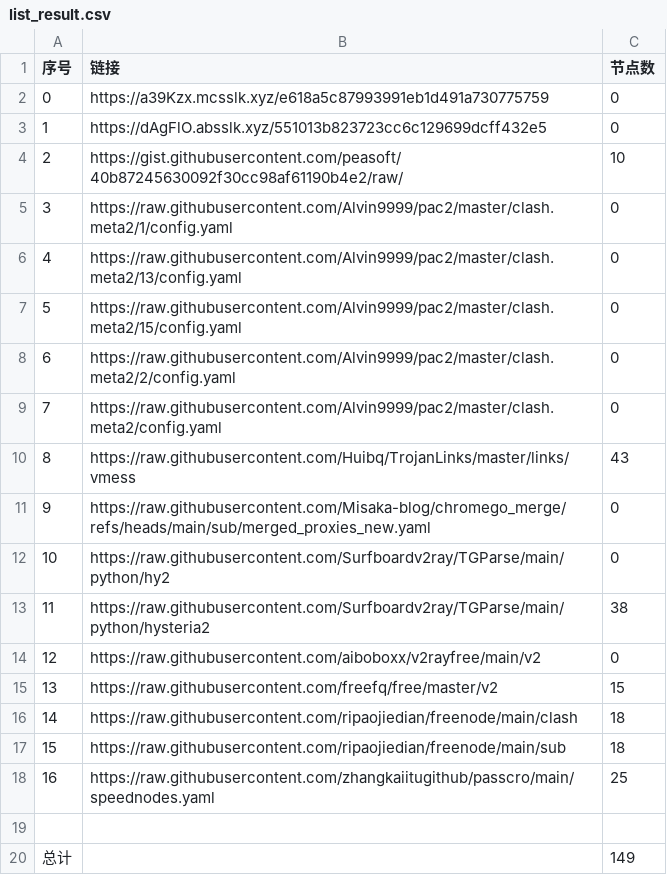
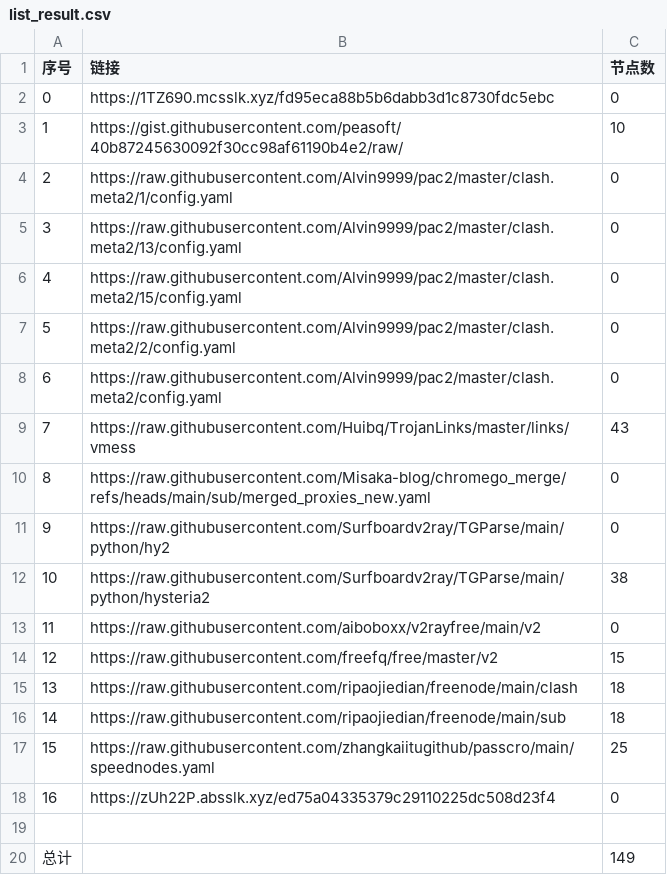
Before and after one commit to liuhtt/liunomorewalls, a CSV file: list_result.csv, drawn as a sheet; removed rows and columns are numbered as before the commit, all else as after; the diff names each change by its address in the sheet, - before the commit and + after, or states it on an @@ line.

```diff
--- a/list_result.csv
+++ b/list_result.csv
-row 2: 0 | https://a39Kzx.mcsslk.xyz/e618a5c87993991eb1d491a730775759 | 0
@@ column A (序号) renumbered between rows 2 and 17 @@
-B2 (链接): https://dAgFlO.absslk.xyz/551013b823723cc6c129699dcff432e5
+B2 (链接): https://1TZ690.mcsslk.xyz/fd95eca88b5b6dabb3d1c8730fdc5ebc
+row 18: 16 | https://zUh22P.absslk.xyz/ed75a04335379c29110225dc508d23f4 | 0
```
Also changed, not shown: 3 other files.
